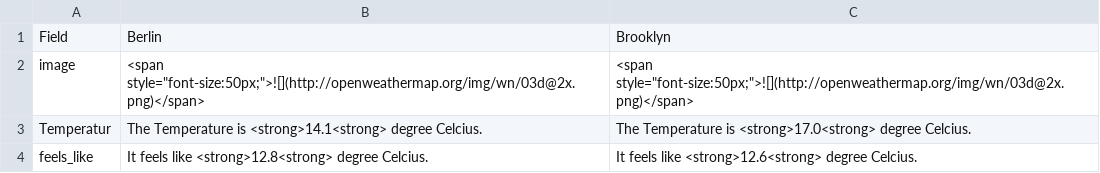
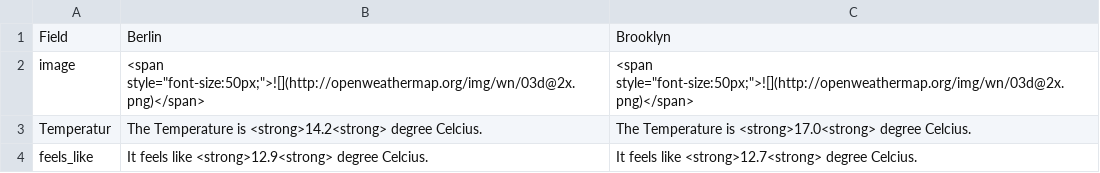
Before and after one commit to helenawittlich/berlin-brooklyn-weather, a CSV file: processed/current.csv, drawn as a sheet.

```diff
--- a/processed/current.csv
+++ b/processed/current.csv
@@ -2,3 +2,3 @@ Field,Berlin,Brooklyn
 image,"<span style=""font-size:50px;"">![](http://openweathermap.org/img/wn/03d@2x.png)</span>","<span style=""font-size:50px;"">![](http://openweathermap.org/img/wn/03d@2x.png)</span>"
-Temperatur,The Temperature is <strong>14.1<strong> degree Celcius.,The Temperature is <strong>17.0<strong> degree Celcius.
-feels_like,It feels like <strong>12.8<strong> degree Celcius.,It feels like <strong>12.6<strong> degree Celcius.
+Temperatur,The Temperature is <strong>14.2<strong> degree Celcius.,The Temperature is <strong>17.0<strong> degree Celcius.
+feels_like,It feels like <strong>12.9<strong> degree Celcius.,It feels like <strong>12.7<strong> degree Celcius.
```
